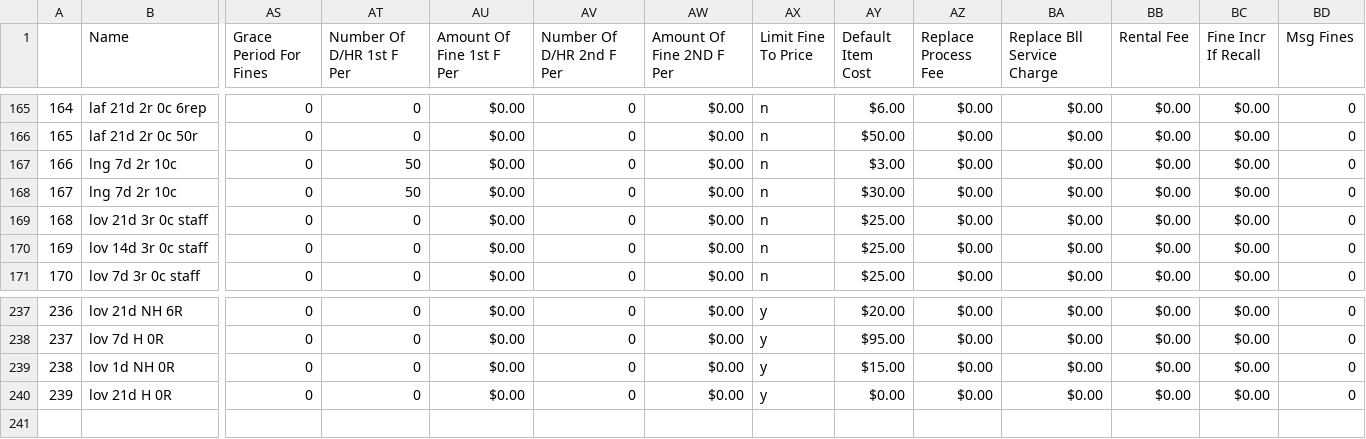
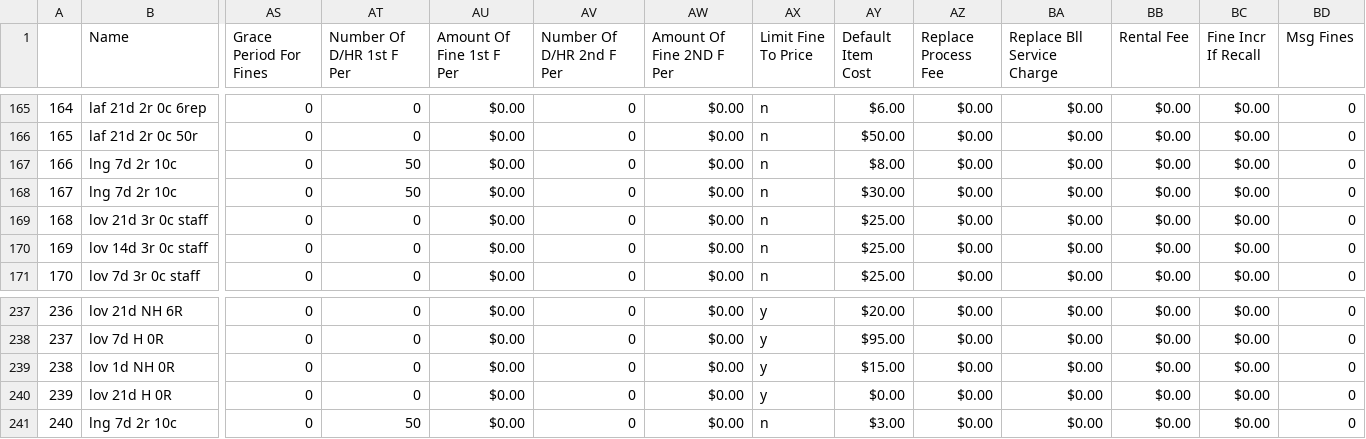
Before and after one commit to MarmotLibraryNetwork/sierraloanrules, a CSV file: flatirons/fl_loan_rules.csv, drawn as a sheet; only a part is shown, gaps mark what is left out; rows hold the shown columns only; the diff names each change by its address in the sheet, - before the commit and + after, or states it on an @@ line.

```diff
--- a/flatirons/fl_loan_rules.csv
+++ b/flatirons/fl_loan_rules.csv
-AY167 (Default Item Cost): $3.00
+AY167 (Default Item Cost): $8.00
+row 241: 240 | lng 7d 2r 10c | 0 | 50 | $0.00 | 0 | $0.00 | n | $3.00 | $0.00 | $0.00 | $0.00 | $0.00 | 0
```
Also changed, not shown: flatirons/fl_lrdt.csv, loan_rules.csv, 1 other file.
